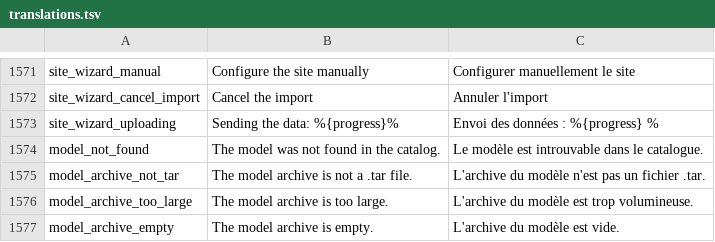
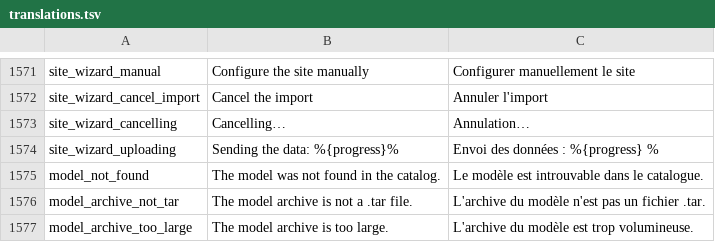
Before and after one commit to Inist-CNRS/lodex, a TSV file: src/app/custom/translations.tsv, drawn as a sheet; only a part is shown, gaps mark what is left out; the shorter side is filled out with more unchanged rows; the diff names each change by its address in the sheet, - before the commit and + after, or states it on an @@ line.

Commit message:
fix(admin): replace the data of a retry and clarify the cancel in the site wizard
- a retry with other data, or another model loader, clears the data
  already imported and imports the new one, instead of skipping it
- the cancel button is hidden during the model import, which cannot be
  cancelled
- the cancel button shows "Annulation…" and is disabled while the
  cancel waits for the server

```diff
--- a/src/app/custom/translations.tsv
+++ b/src/app/custom/translations.tsv
+row 1573: site_wizard_cancelling | Cancelling… | Annulation…
```
Also changed, not shown: 6 other files.
